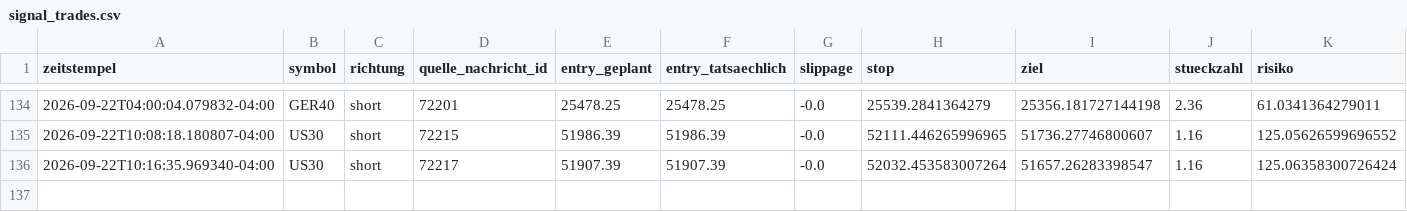
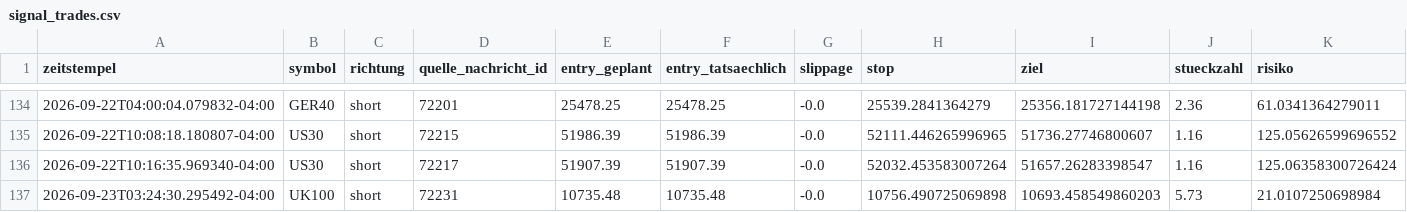
Before and after one commit to JonathanSube/trading-bot, a CSV file: signal_trades.csv, drawn as a sheet; only a part is shown, gaps mark what is left out; rows hold the shown columns only; the diff names each change by its address in the sheet, - before the commit and + after, or states it on an @@ line.

```diff
--- a/signal_trades.csv
+++ b/signal_trades.csv
+row 137: 2026-09-23T03:24:30.295492-04:00 | UK100 | short | 72231 | 10735.48 | 10735.48 | -0.0 | 10756.490725069898 | 10693.458549860203 | 5.73 | 21.0107250698984
```
Also changed, not shown: signal_channel_log.csv, 1 other file.
